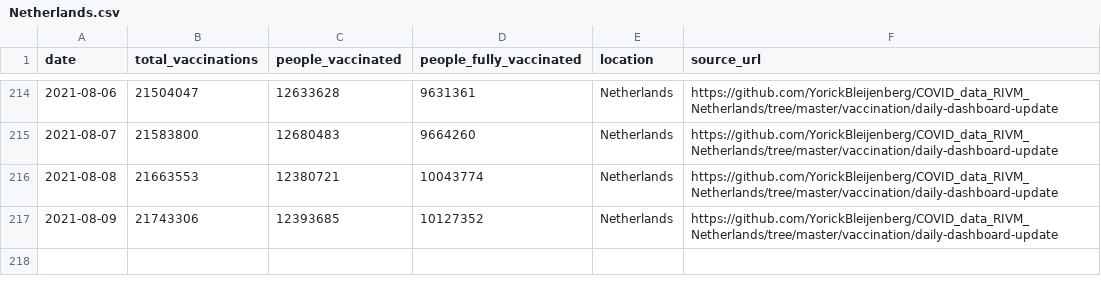
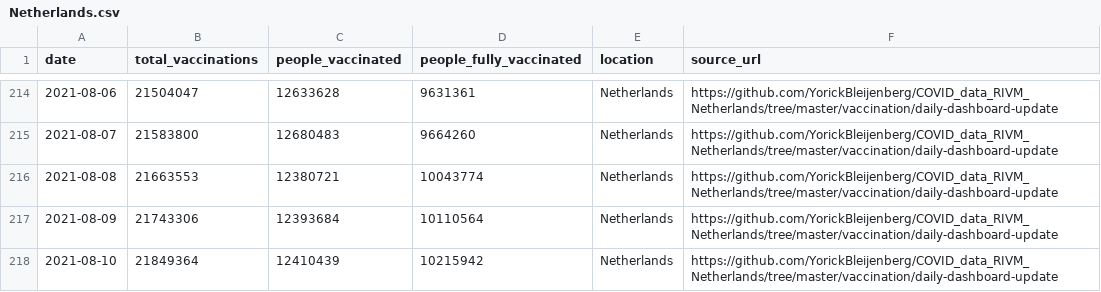
Before and after one commit to blasf1/covid_vaccine_progress_bot, a CSV file: output/Netherlands.csv, drawn as a sheet; only a part is shown, gaps mark what is left out.

Commit message:
[BOT] Update data and sources for website

```diff
--- a/output/Netherlands.csv
+++ b/output/Netherlands.csv
@@ -216,2 +216,3 @@ date,total_vaccinations,people_vaccinated,people_fully_vaccinated,location,sourc
 2021-08-08,21663553,12380721,10043774,Netherlands,https://github.com/YorickBleijenberg/COVID_data_RIVM_Netherlands/tree/master/vaccination/daily-dashboard-update
-2021-08-09,21743306,12393685,10127352,Netherlands,https://github.com/YorickBleijenberg/COVID_data_RIVM_Netherlands/tree/master/vaccination/daily-dashboard-update
+2021-08-09,21743306,12393684,10110564,Netherlands,https://github.com/YorickBleijenberg/COVID_data_RIVM_Netherlands/tree/master/vaccination/daily-dashboard-update
+2021-08-10,21849364,12410439,10215942,Netherlands,https://github.com/YorickBleijenberg/COVID_data_RIVM_Netherlands/tree/master/vaccination/daily-dashboard-update
```
Also changed, not shown: latest.csv, output/EuropeanUnion.csv, 2 other files.
